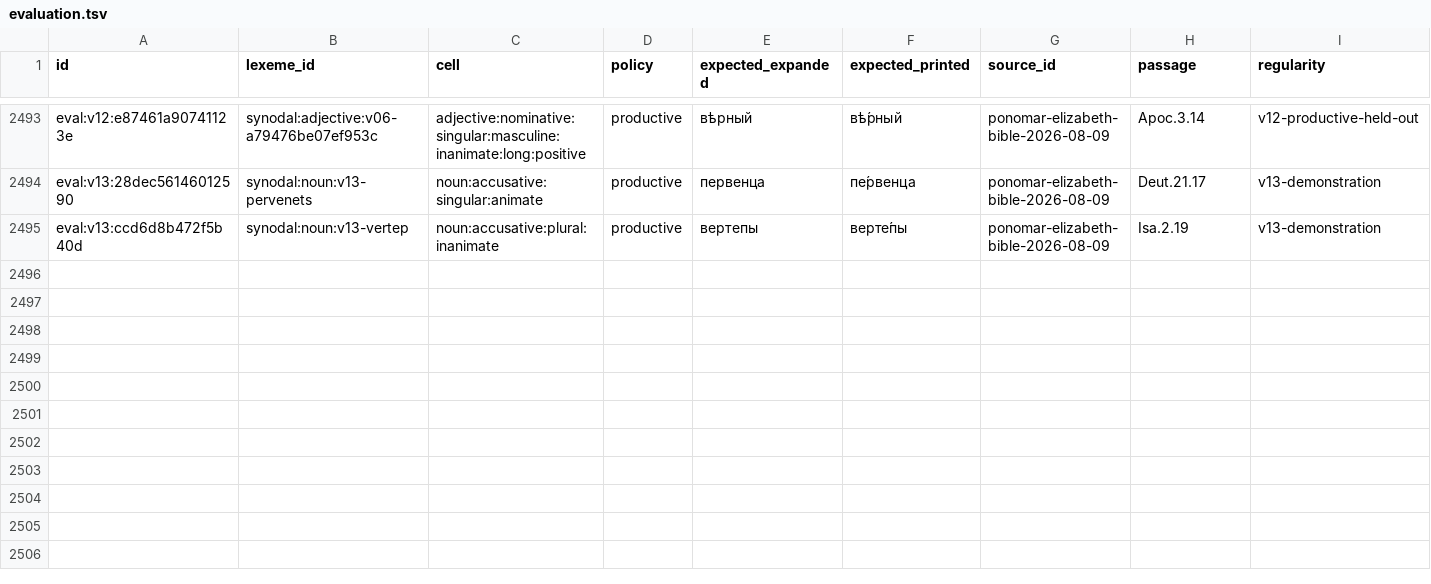
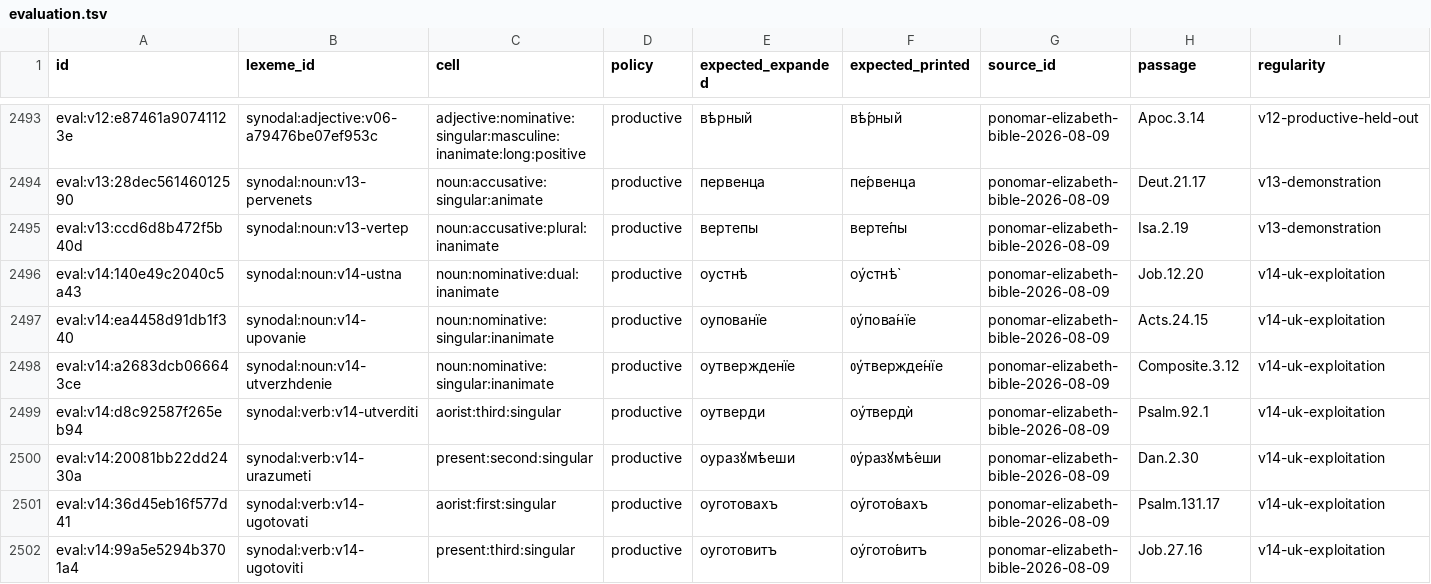
Before and after one commit to gold-silver-copper/church-slavonic, a TSV file: data/synodal/evaluation.tsv, drawn as a sheet; only a part is shown, gaps mark what is left out; the diff names each change by its address in the sheet, - before the commit and + after, or states it on an @@ line.

```diff
--- a/data/synodal/evaluation.tsv
+++ b/data/synodal/evaluation.tsv
+row 2496: eval:v14:140e49c2040c5a43 | synodal:noun:v14-ustna | noun:nominative:dual:inanimate | productive | оустнѣ | ѹ҆стнѣ̀ | ponomar-elizabeth-bible-2026-08-09 | Job.12.20 | v14-uk-exploitation
+row 2497: eval:v14:ea4458d91db1f340 | synodal:noun:v14-upovanie | noun:nominative:singular:inanimate | productive | оупованїе | ᲂу҆пова́нїе | ponomar-elizabeth-bible-2026-08-09 | Acts.24.15 | v14-uk-exploitation
+row 2498: eval:v14:a2683dcb066643ce | synodal:noun:v14-utverzhdenie | noun:nominative:singular:inanimate | productive | оутвержденїе | ᲂу҆твержде́нїе | ponomar-elizabeth-bible-2026-08-09 | Composite.3.12 | v14-uk-exploitation
+row 2499: eval:v14:d8c92587f265eb94 | synodal:verb:v14-utverditi | aorist:third:singular | productive | оутверди | ѹ҆твердѝ | ponomar-elizabeth-bible-2026-08-09 | Psalm.92.1 | v14-uk-exploitation
+row 2500: eval:v14:20081bb22dd2430a | synodal:verb:v14-urazumeti | present:second:singular | productive | оуразꙋмѣеши | ᲂу҆разꙋмѣ́еши | ponomar-elizabeth-bible-2026-08-09 | Dan.2.30 | v14-uk-exploitation
+row 2501: eval:v14:36d45eb16f577d41 | synodal:verb:v14-ugotovati | aorist:first:singular | productive | оуготовахъ | ѹ҆гото́вахъ | ponomar-elizabeth-bible-2026-08-09 | Psalm.131.17 | v14-uk-exploitation
+row 2502: eval:v14:99a5e5294b3701a4 | synodal:verb:v14-ugotoviti | present:third:singular | productive | оуготовитъ | ѹ҆гото́витъ | ponomar-elizabeth-bible-2026-08-09 | Job.27.16 | v14-uk-exploitation
```
Also changed, not shown: data/synodal/family_reviews.tsv, data/synodal/lexemes.tsv, 32 other files.
